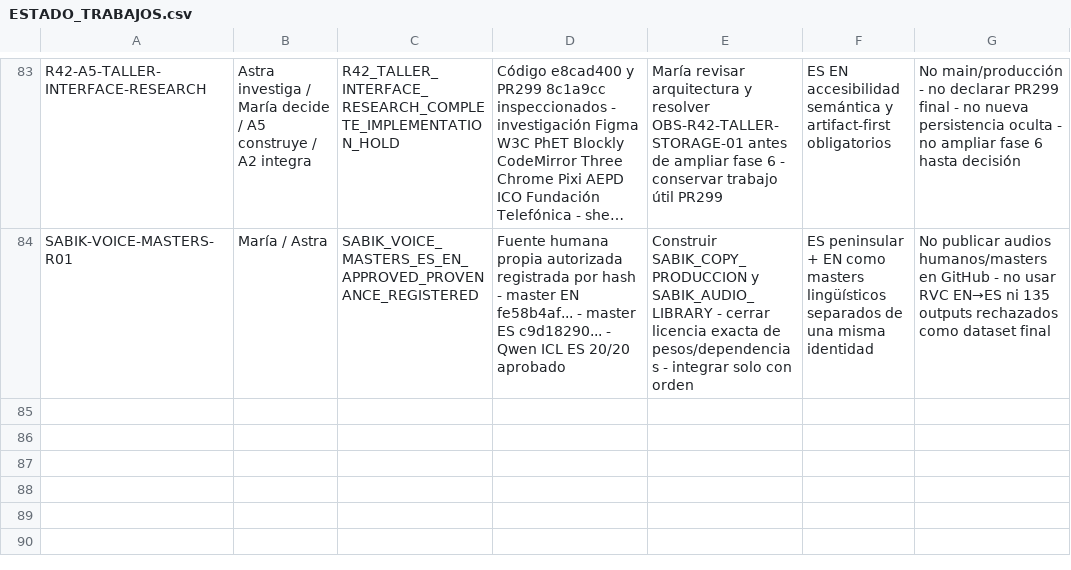
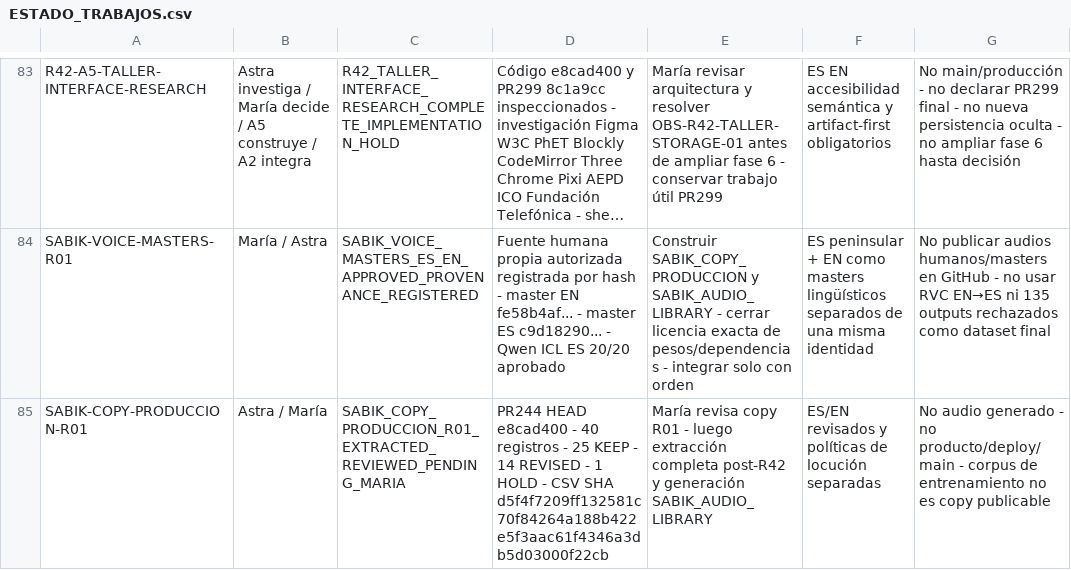
Before and after one commit to mruizwow-bit/irisgreen, a CSV file: COORDINACION_IRIS_GREEN/CONTROL/ESTADO_TRABAJOS.csv, drawn as a sheet; only a part is shown, gaps mark what is left out; long unchanged cells end in …; the diff names each change by its address in the sheet, - before the commit and + after, or states it on an @@ line.

Commit message:
control: añadir Sabik copy producción R01

```diff
--- a/COORDINACION_IRIS_GREEN/CONTROL/ESTADO_TRABAJOS.csv
+++ b/COORDINACION_IRIS_GREEN/CONTROL/ESTADO_TRABAJOS.csv
+row 85: SABIK-COPY-PRODUCCION-R01 | Astra / María | SABIK_COPY_PRODUCCION_R01_EXTRACTED_REVIEWED_PENDING_MARIA | PR244 HEAD e8cad400 - 40 registros - 25 KEEP - 14 REVISED - 1 HOLD - CSV SHA d5f4f7209ff132581c70f84264a188b422e5f3aac61f4346a3db5d03000f22cb | María revisa copy R01 - luego extracción completa post-R42 y generación SABIK_AUDIO_LIBRARY | ES/EN revisados y políticas de locución separadas | No audio generado - no producto/deploy/main - corpus de entrenamiento no es copy publicable
```
